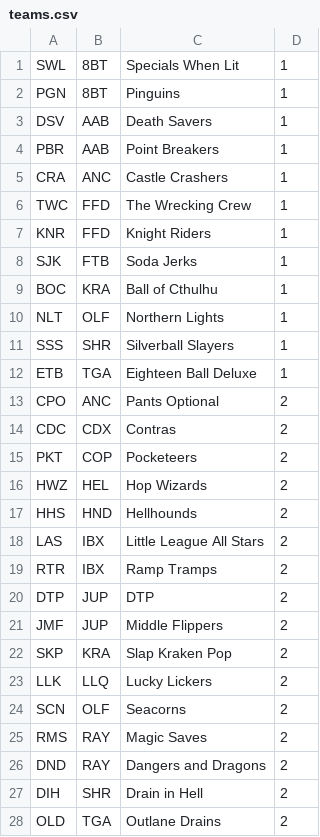
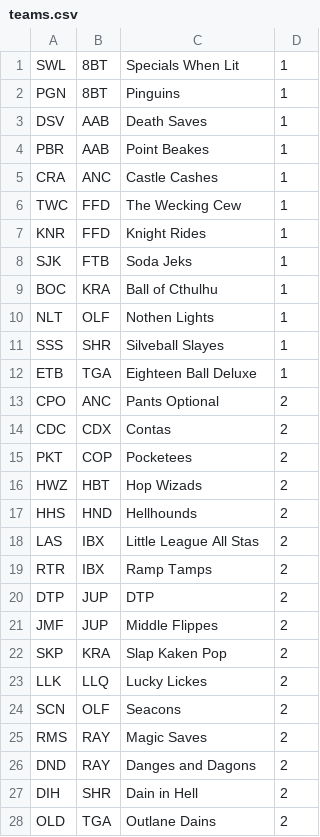
Before and after one commit to mondaynightpinball/data-archive, a CSV file: season-13/teams.csv, drawn as a sheet.

```diff
--- a/season-13/teams.csv
+++ b/season-13/teams.csv
@@ -2,27 +2,27 @@ SWL,8BT,Specials When Lit,1,,,,,,,,,,,,,,,,,,
 PGN,8BT,Pinguins,1,,,,,,,,,,,,,,,,,,
-DSV,AAB,Death Savers,1,,,,,,,,,,,,,,,,,,
-PBR,AAB,Point Breakers,1,,,,,,,,,,,,,,,,,,
-CRA,ANC,Castle Crashers,1,,,,,,,,,,,,,,,,,,
-TWC,FFD,The Wrecking Crew,1,,,,,,,,,,,,,,,,,,
-KNR,FFD,Knight Riders,1,,,,,,,,,,,,,,,,,,
-SJK,FTB,Soda Jerks,1,,,,,,,,,,,,,,,,,,
+DSV,AAB,Death Saves,1,,,,,,,,,,,,,,,,,,
+PBR,AAB,Point Beakes,1,,,,,,,,,,,,,,,,,,
+CRA,ANC,Castle Cashes,1,,,,,,,,,,,,,,,,,,
+TWC,FFD,The Wecking Cew,1,,,,,,,,,,,,,,,,,,
+KNR,FFD,Knight Rides,1,,,,,,,,,,,,,,,,,,
+SJK,FTB,Soda Jeks,1,,,,,,,,,,,,,,,,,,
 BOC,KRA,Ball of Cthulhu,1,,,,,,,,,,,,,,,,,,
-NLT,OLF,Northern Lights,1,,,,,,,,,,,,,,,,,,
-SSS,SHR,Silverball Slayers,1,,,,,,,,,,,,,,,,,,
+NLT,OLF,Nothen Lights,1,,,,,,,,,,,,,,,,,,
+SSS,SHR,Silveball Slayes,1,,,,,,,,,,,,,,,,,,
 ETB,TGA,Eighteen Ball Deluxe,1,,,,,,,,,,,,,,,,,,
 CPO,ANC,Pants Optional,2,,,,,,,,,,,,,,,,,,
-CDC,CDX,Contras,2,,,,,,,,,,,,,,,,,,
-PKT,COP,Pocketeers,2,,,,,,,,,,,,,,,,,,
-HWZ,HEL,Hop Wizards,2,,,,,,,,,,,,,,,,,,
+CDC,CDX,Contas,2,,,,,,,,,,,,,,,,,,
+PKT,COP,Pocketees,2,,,,,,,,,,,,,,,,,,
+HWZ,HBT,Hop Wizads,2,,,,,,,,,,,,,,,,,,
 HHS,HND,Hellhounds,2,,,,,,,,,,,,,,,,,,
-LAS,IBX,Little League All Stars,2,,,,,,,,,,,,,,,,,,
-RTR,IBX,Ramp Tramps,2,,,,,,,,,,,,,,,,,,
+LAS,IBX,Little League All Stas,2,,,,,,,,,,,,,,,,,,
+RTR,IBX,Ramp Tamps,2,,,,,,,,,,,,,,,,,,
 DTP,JUP,DTP,2,,,,,,,,,,,,,,,,,,
-JMF,JUP,Middle Flippers,2,,,,,,,,,,,,,,,,,,
-SKP,KRA,Slap Kraken Pop,2,,,,,,,,,,,,,,,,,,
-LLK,LLQ,Lucky Lickers,2,,,,,,,,,,,,,,,,,,
-SCN,OLF,Seacorns,2,,,,,,,,,,,,,,,,,,
+JMF,JUP,Middle Flippes,2,,,,,,,,,,,,,,,,,,
+SKP,KRA,Slap Kaken Pop,2,,,,,,,,,,,,,,,,,,
+LLK,LLQ,Lucky Lickes,2,,,,,,,,,,,,,,,,,,
+SCN,OLF,Seacons,2,,,,,,,,,,,,,,,,,,
 RMS,RAY,Magic Saves,2,,,,,,,,,,,,,,,,,,
-DND,RAY,Dangers and Dragons,2,,,,,,,,,,,,,,,,,,
-DIH,SHR,Drain in Hell,2,,,,,,,,,,,,,,,,,,
-OLD,TGA,Outlane Drains,2,,,,,,,,,,,,,,,,,,
+DND,RAY,Danges and Dagons,2,,,,,,,,,,,,,,,,,,
+DIH,SHR,Dain in Hell,2,,,,,,,,,,,,,,,,,,
+OLD,TGA,Outlane Dains,2,,,,,,,,,,,,,,,,,,
```
Also changed, not shown: season-13/matches.csv, season-13/rosters.csv.
